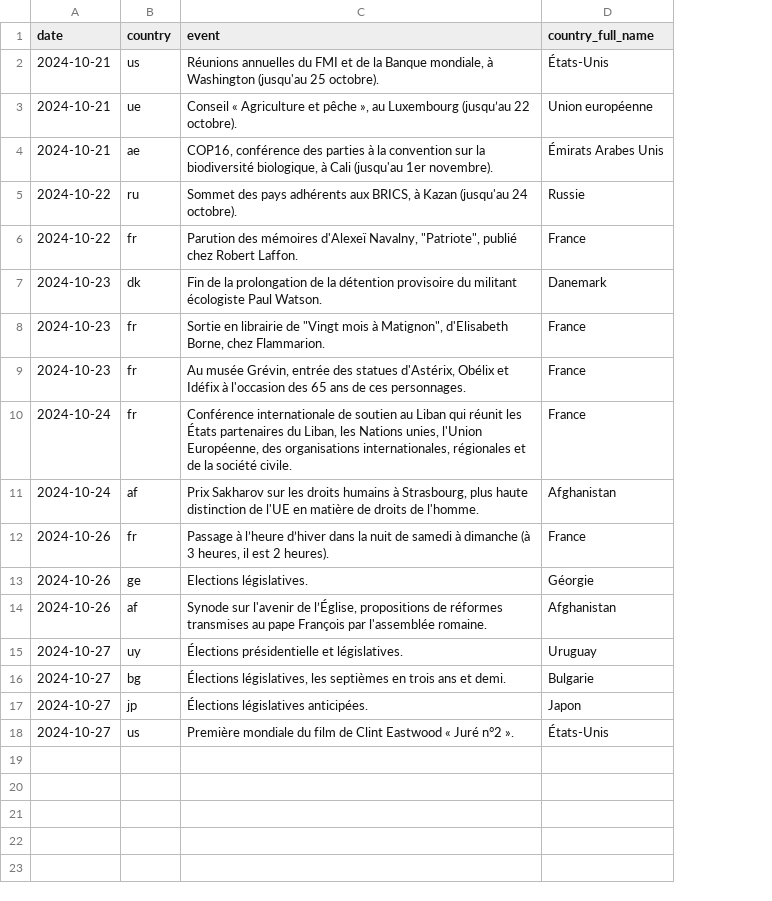
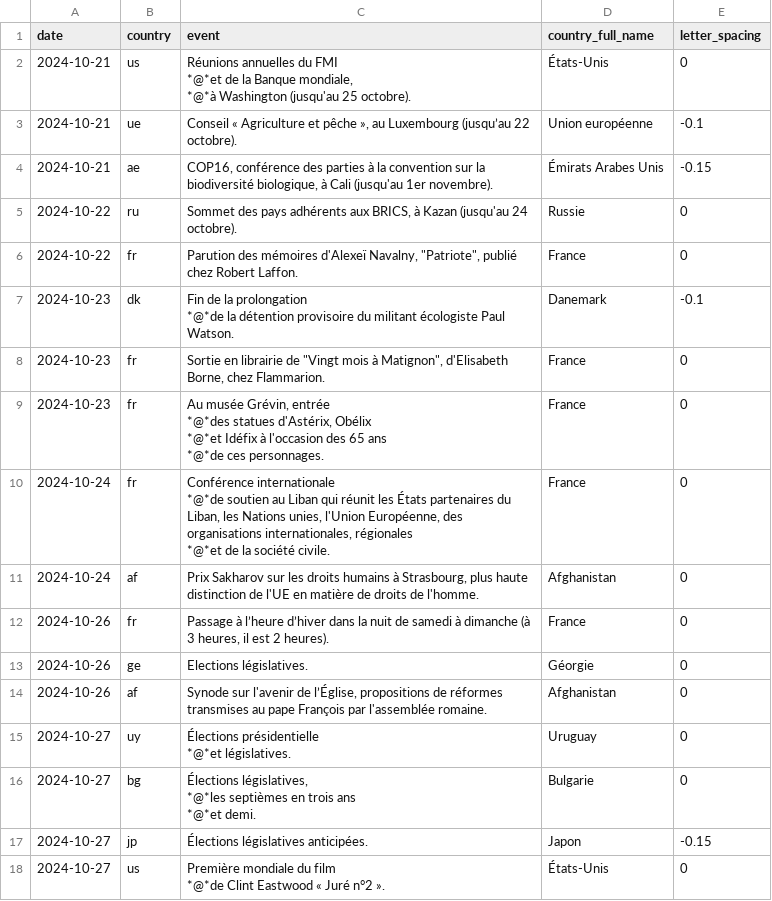
Before and after one commit to Superchick-87/Agenda-So-Eco, a CSV file: datas/2024-10-20_datas.csv, drawn as a sheet; ↵ is a line break in a cell; the diff names each change by its address in the sheet, - before the commit and + after, or states it on an @@ line.

```diff
--- a/datas/2024-10-20_datas.csv
+++ b/datas/2024-10-20_datas.csv
+column E (letter_spacing), rows 2-18: 0 | -0.1 | -0.15 | 0 | 0 | -0.1 | 0 | 0 | 0 | 0 | 0 | 0 | 0 | 0 | 0 | -0.15 | 0
-C2 (event): …du FMI et de la Banque mondiale, à Washington (jusqu'au…
+C2 (event): …du FMI ↵ *@*et de la Banque mondiale, ↵ *@*à Washington (jusqu'au…
-C7 (event): …la prolongation de la détention…
+C7 (event): …la prolongation ↵ *@*de la détention…
-C9 (event): …Grévin, entrée des statues d'Astérix, Obélix et Idéfix à l'occasion des 65 ans de ces personnages.
+C9 (event): …Grévin, entrée ↵ *@*des statues d'Astérix, Obélix ↵ *@*et Idéfix à l'occasion des 65 ans ↵ *@*de ces personnages.
-C10 (event): Conférence internationale de soutien au Liban qui réunit les États partenaires du Liban, les Nations unies, l'Union Européenne, des organisations internationales, régionales et de la…
+C10 (event): Conférence internationale ↵ *@*de soutien au Liban qui réunit les États partenaires du Liban, les Nations unies, l'Union Européenne, des organisations internationales, régionales ↵ *@*et de la…
-C15 (event): Élections présidentielle et législatives.
+C15 (event): Élections présidentielle ↵ *@*et législatives.
-C16 (event): Élections législatives, les septièmes en trois ans et demi.
+C16 (event): Élections législatives, ↵ *@*les septièmes en trois ans ↵ *@*et demi.
-C18 (event): …du film de Clint Eastwood…
+C18 (event): …du film ↵ *@*de Clint Eastwood…
```
Also changed, not shown: datas/2024-10-06_datas.csv, datas/2024-10-27_datas.csv, 8 other files.
